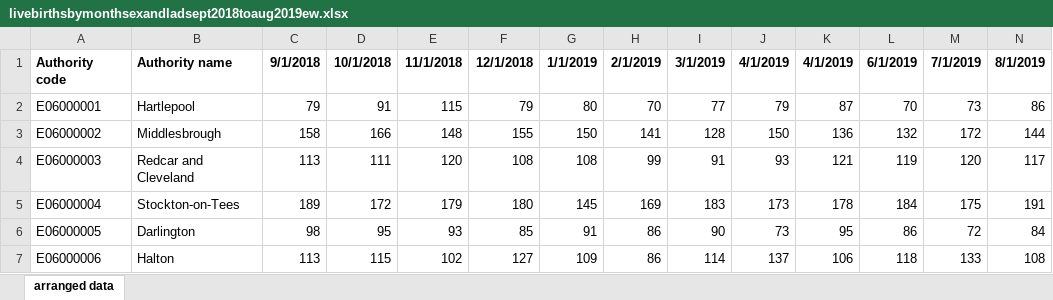
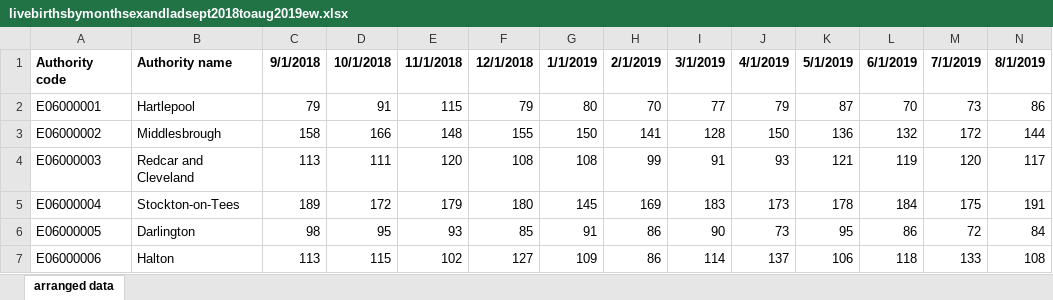
Before and after one commit to admgroup5/Test_repo, an Excel workbook: raw data used/live births/livebirthsbymonthsexandladsept2018toaug2019ew.xlsx, sheet arranged data, drawn as a sheet; only a part is shown; values as stored, in another font and other column widths than the file's, no borders; the diff names each change by its address in the sheet, - before the commit and + after, or states it on an @@ line.

```diff
--- a/raw data used/live births/livebirthsbymonthsexandladsept2018toaug2019ew.xlsx (sheet arranged data)
+++ b/raw data used/live births/livebirthsbymonthsexandladsept2018toaug2019ew.xlsx (sheet arranged data)
-K1: 4/1/2019
+K1: 5/1/2019
```
Also changed, not shown: 6 other files.
